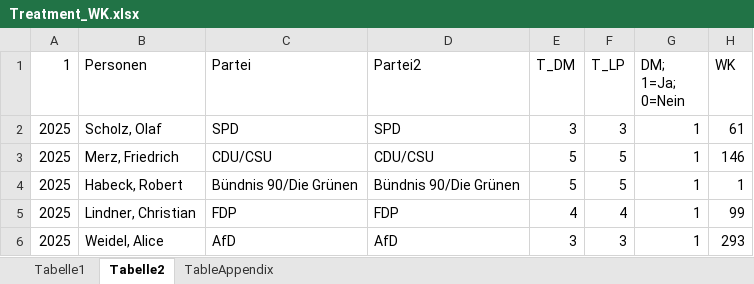
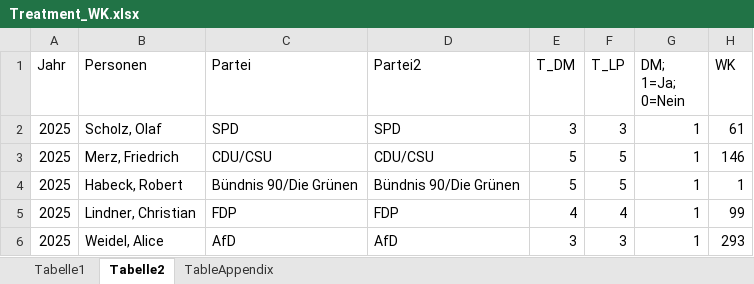
Before and after one commit to AnLeWe/B.A.-Spitzenkandidaten, an Excel workbook: Data/Treatment_WK.xlsx, sheet Tabelle2, drawn as a sheet; only a part is shown; values as stored, in another font and other column widths than the file's, no borders; the diff names each change by its address in the sheet, - before the commit and + after, or states it on an @@ line.

Commit message:
WK correction

```diff
--- a/Data/Treatment_WK.xlsx (sheet Tabelle2)
+++ b/Data/Treatment_WK.xlsx (sheet Tabelle2)
-A1: 1
+A1: Jahr
```
